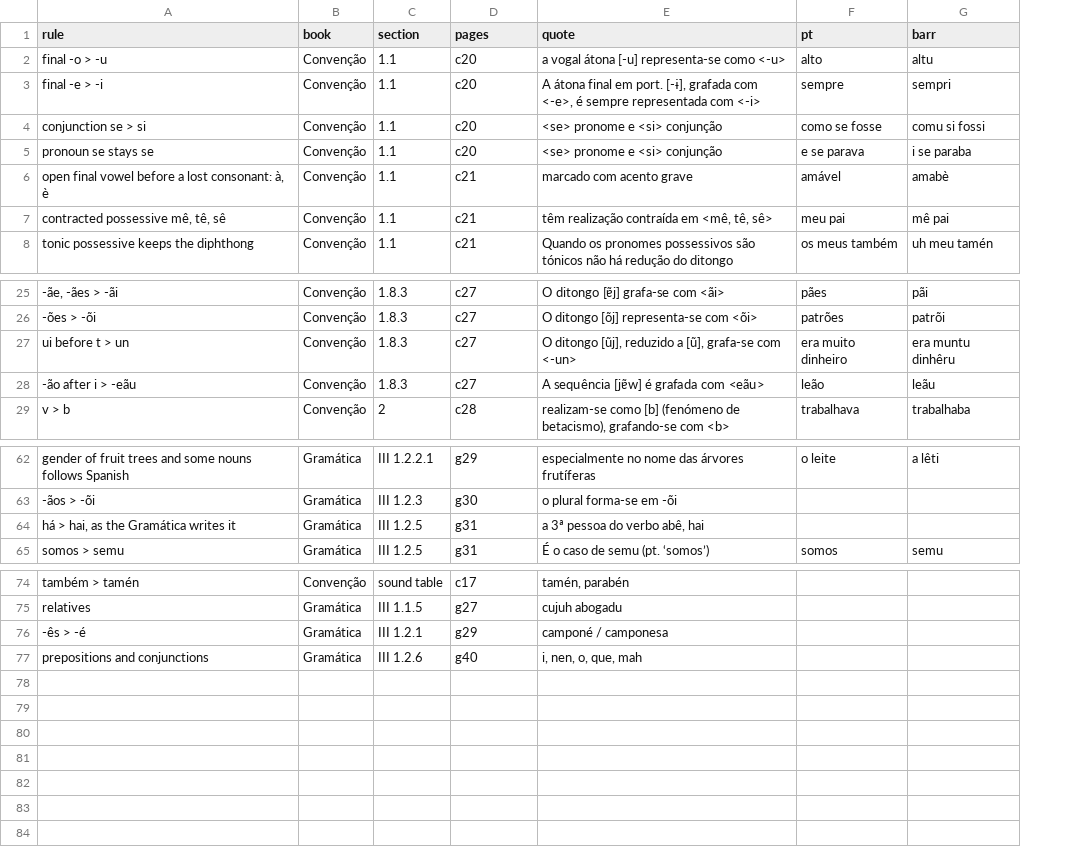
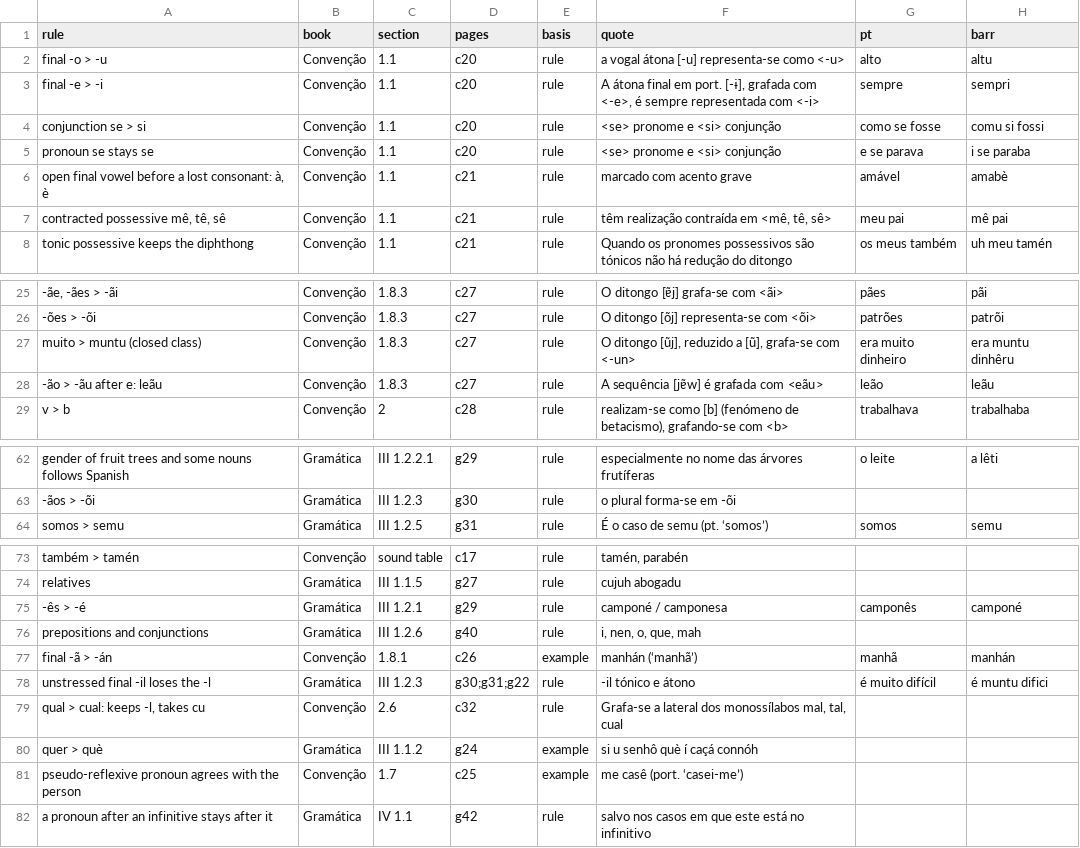
Before and after one commit to TigreGotico/pt2barranquenho, a TSV file: rules/citations.tsv, drawn as a sheet; only a part is shown, gaps mark what is left out; removed rows and columns are numbered as before the commit, all else as after; the diff covers the shown part only; the diff names each change by its address in the sheet, - before the commit and + after, or states it on an @@ line.

```diff
--- a/rules/citations.tsv
+++ b/rules/citations.tsv
+column E (basis), rows 2-8: all rule; rows 25-29: all rule; rows 62-64: all rule; rows 73-76: all rule
-A27 (rule): ui before t > un
+A27 (rule): muito > muntu (closed class)
-A28 (rule): -ão after i > -eãu
+A28 (rule): -ão > -ãu after e: leãu
-row 64: há > hai, as the Gramática writes it | Gramática | III 1.2.5 | g31 | a 3ª pessoa do verbo abê, hai
-G75 (pt): (empty)
+G75 (pt): camponês
-H75 (barr): (empty)
+H75 (barr): camponé
+row 77: final -ã > -án | Convenção | 1.8.1 | c26 | example | manhán (‘manhã’) | manhã | manhán
+row 78: unstressed final -il loses the -l | Gramática | III 1.2.3 | g30;g31;g22 | rule | -il tónico e átono | é muito difícil | é muntu difici
+row 79: qual > cual: keeps -l, takes cu | Convenção | 2.6 | c32 | rule | Grafa-se a lateral dos monossílabos mal, tal, cual
+row 80: quer > què | Gramática | III 1.1.2 | g24 | example | si u senhô què í caçá connóh
+row 81: pseudo-reflexive pronoun agrees with the person | Convenção | 1.7 | c25 | example | me casê (port. ‘casei-me’)
+row 82: a pronoun after an infinitive stays after it | Gramática | IV 1.1 | g42 | rule | salvo nos casos em que este está no infinitivo
```
Also changed, not shown: 5 edited cells elsewhere in this file, gold/books.tsv, 5 other files.
